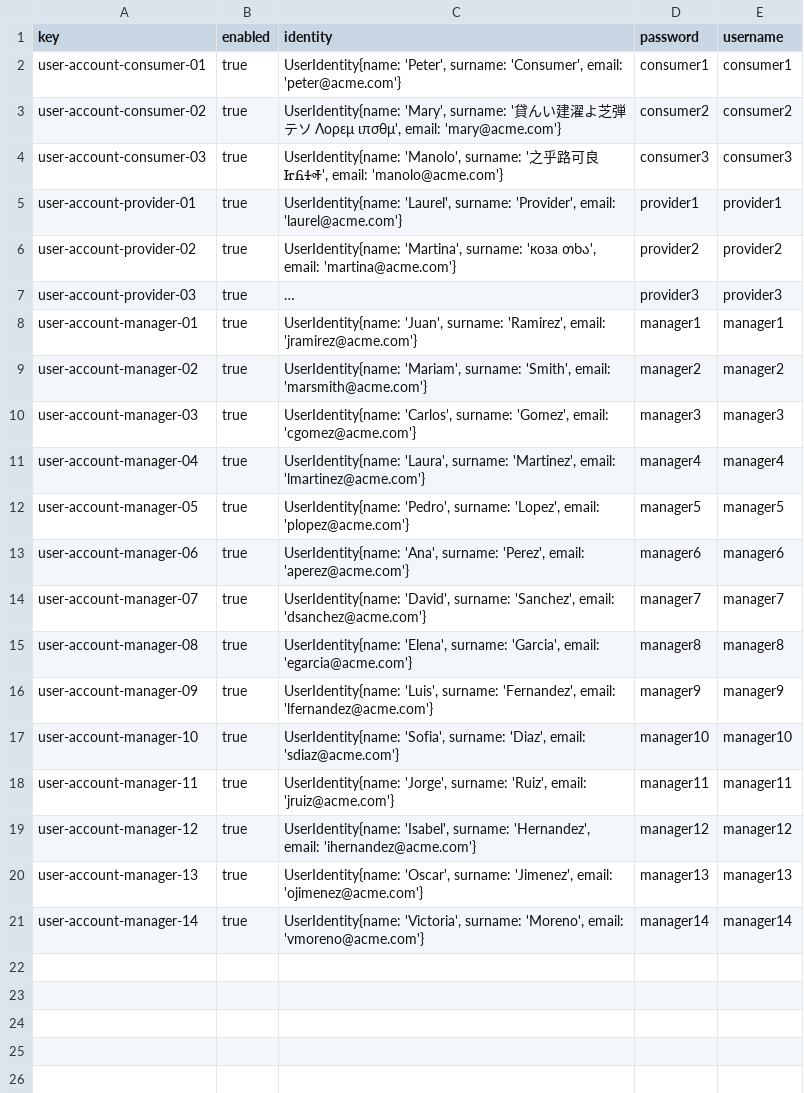
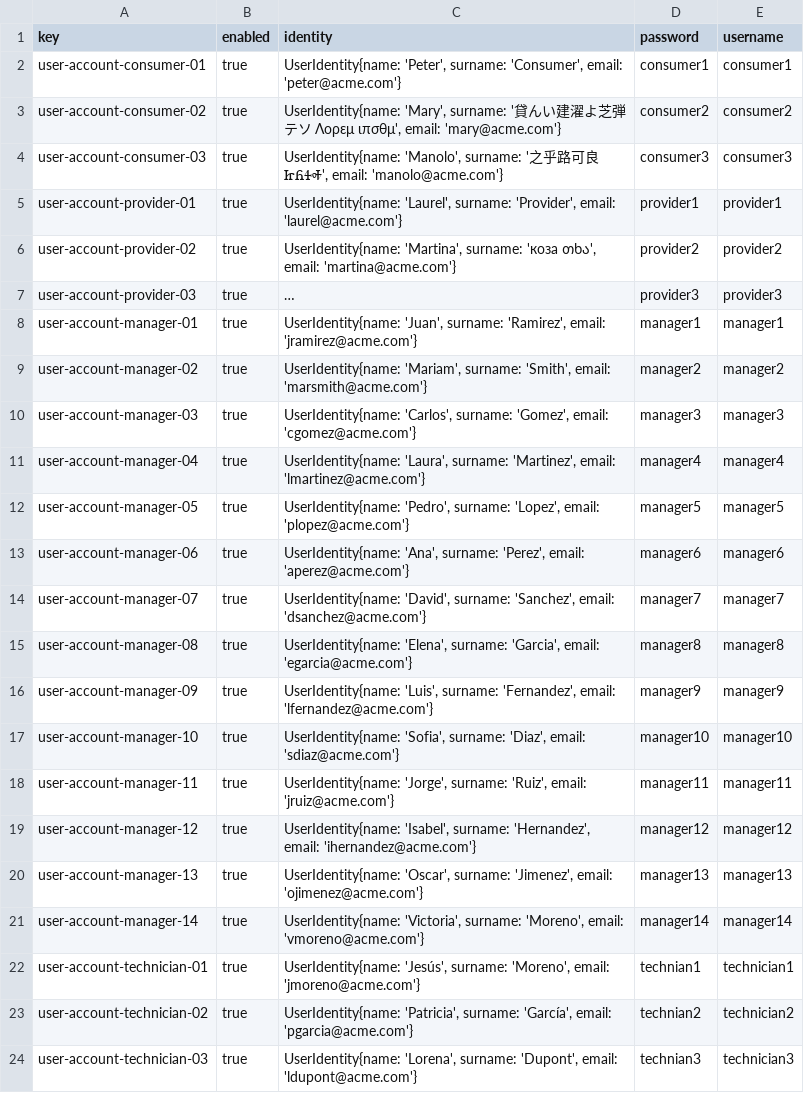
Before and after one commit to agudevbon/Acme-ANS-D03, a CSV file: src/main/resources/WEB-INF/data/sample/user-account.csv, drawn as a sheet; long unchanged cells end in ….

Commit message:
populated technician

```diff
--- a/src/main/resources/WEB-INF/data/sample/user-account.csv
+++ b/src/main/resources/WEB-INF/data/sample/user-account.csv
@@ -21 +21,4 @@ user-account-manager-13,true,"UserIdentity{name: 'Oscar', surname: 'Jimenez', em
 user-account-manager-14,true,"UserIdentity{name: 'Victoria', surname: 'Moreno', email: 'vmoreno@acme.com'}",manager14,manager14
+user-account-technician-01,true,"UserIdentity{name: 'Jesús', surname: 'Moreno', email: 'jmoreno@acme.com'}",technian1,technician1
+user-account-technician-02,true,"UserIdentity{name: 'Patricia', surname: 'García', email: 'pgarcia@acme.com'}",technian2,technician2
+user-account-technician-03,true,"UserIdentity{name: 'Lorena', surname: 'Dupont', email: 'ldupont@acme.com'}",technian3,technician3
```
Also changed, not shown: 2 other files.
